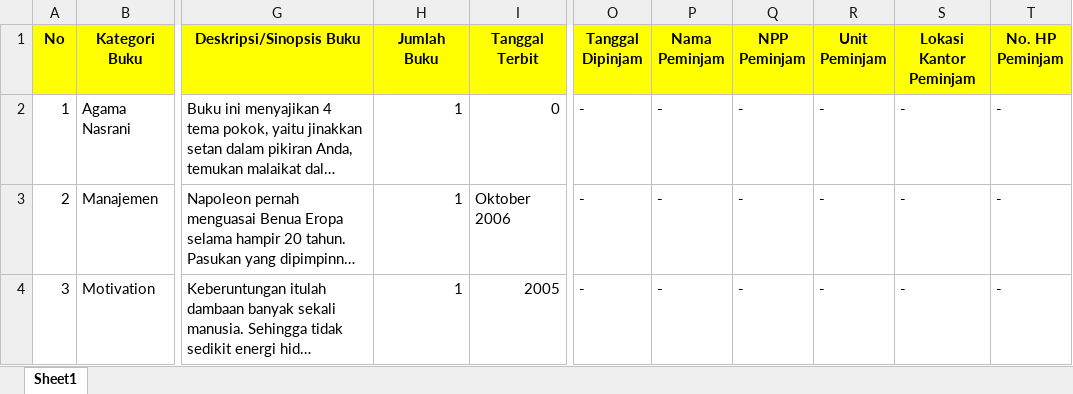
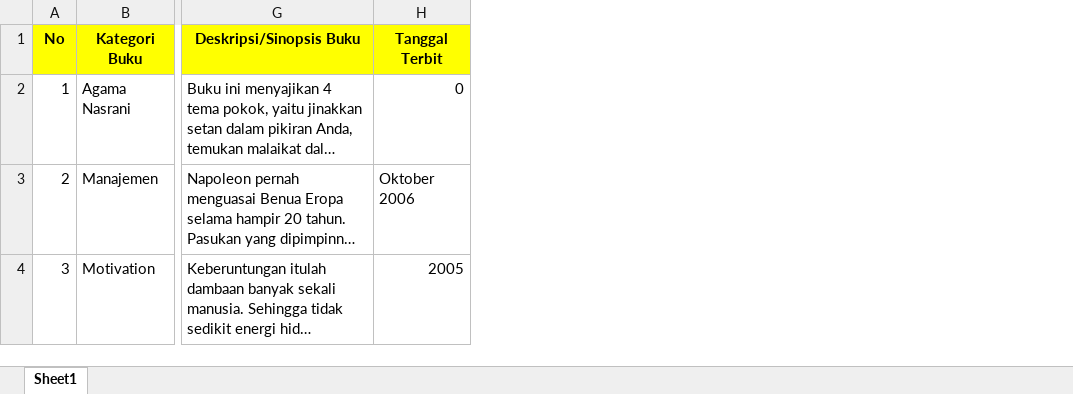
Before and after one commit to smatergithub/bni_library, an Excel workbook: server/file/example-ebook-format.xlsx, sheet Sheet1, drawn as a sheet; only a part is shown, gaps mark what is left out; long unchanged cells end in …; values as stored, in another font and other column widths than the file's, no borders; charts and pictures not drawn; the diff names each change by its address in the sheet, - before the commit and + after, or states it on an @@ line.

Commit message:
fix cart issue and format import file

```diff
--- a/server/file/example-ebook-format.xlsx (sheet Sheet1)
+++ b/server/file/example-ebook-format.xlsx (sheet Sheet1)
-column H (Jumlah Buku), rows 2-4: all 1
-column O (Tanggal Dipinjam), rows 2-4: all -
-column P (Nama Peminjam), rows 2-4: all -
-column Q (NPP Peminjam), rows 2-4: all -
-column R (Unit Peminjam), rows 2-4: all -
-column S (Lokasi Kantor Peminjam), rows 2-4: all -
-column T (No. HP Peminjam), rows 2-4: all -
```
Also changed, not shown: charts or pictures, server/file/Example-book-format.xlsx, 5 other files.
